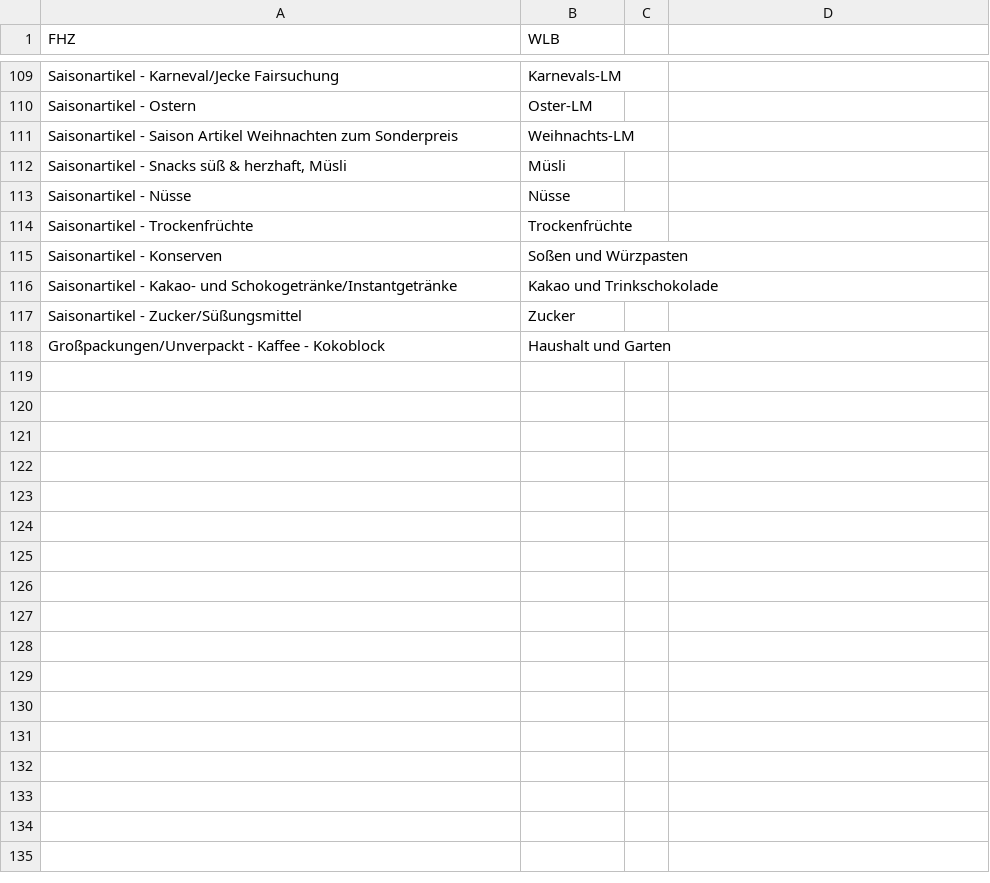
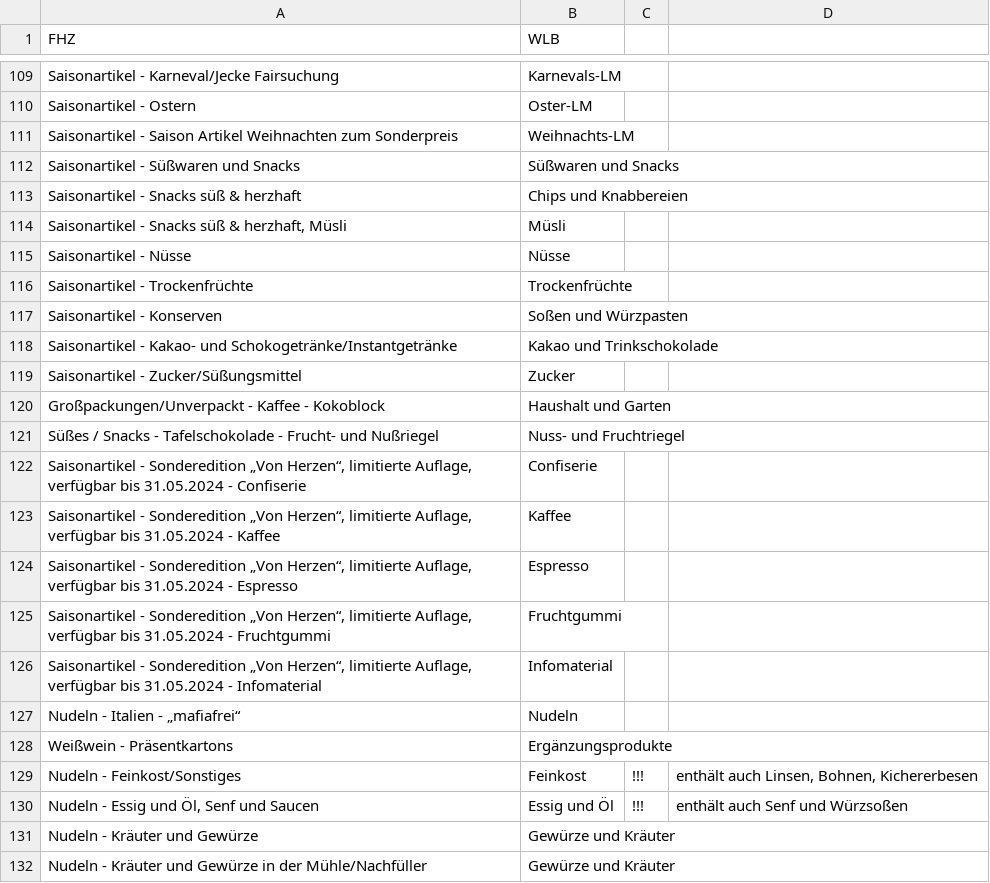
Before and after one commit to sgrubsmyon/Weltladenkasse, a CSV file: prod_list_convert/fhz/prod_group_dict_fhz.csv, drawn as a sheet; only a part is shown, gaps mark what is left out; the diff names each change by its address in the sheet, - before the commit and + after, or states it on an @@ line.

Commit message:
Add new FHZ product groups

```diff
--- a/prod_list_convert/fhz/prod_group_dict_fhz.csv
+++ b/prod_list_convert/fhz/prod_group_dict_fhz.csv
+row 112: Saisonartikel - Süßwaren und Snacks | Süßwaren und Snacks
+row 113: Saisonartikel - Snacks süß & herzhaft | Chips und Knabbereien
+row 121: Süßes / Snacks - Tafelschokolade - Frucht- und Nußriegel | Nuss- und Fruchtriegel
+row 122: Saisonartikel - Sonderedition „Von Herzen“, limitierte Auflage, verfügbar bis 31.05.2024 - Confiserie | Confiserie
+row 123: Saisonartikel - Sonderedition „Von Herzen“, limitierte Auflage, verfügbar bis 31.05.2024 - Kaffee | Kaffee
+row 124: Saisonartikel - Sonderedition „Von Herzen“, limitierte Auflage, verfügbar bis 31.05.2024 - Espresso | Espresso
+row 125: Saisonartikel - Sonderedition „Von Herzen“, limitierte Auflage, verfügbar bis 31.05.2024 - Fruchtgummi | Fruchtgummi
+row 126: Saisonartikel - Sonderedition „Von Herzen“, limitierte Auflage, verfügbar bis 31.05.2024 - Infomaterial | Infomaterial
+row 127: Nudeln - Italien - „mafiafrei“ | Nudeln
+row 128: Weißwein - Präsentkartons | Ergänzungsprodukte
+row 129: Nudeln - Feinkost/Sonstiges | Feinkost | !!! | enthält auch Linsen, Bohnen, Kichererbesen
+row 130: Nudeln - Essig und Öl, Senf und Saucen | Essig und Öl | !!! | enthält auch Senf und Würzsoßen
+row 131: Nudeln - Kräuter und Gewürze | Gewürze und Kräuter
+row 132: Nudeln - Kräuter und Gewürze in der Mühle/Nachfüller | Gewürze und Kräuter
```
Also changed, not shown: 1 other file.
